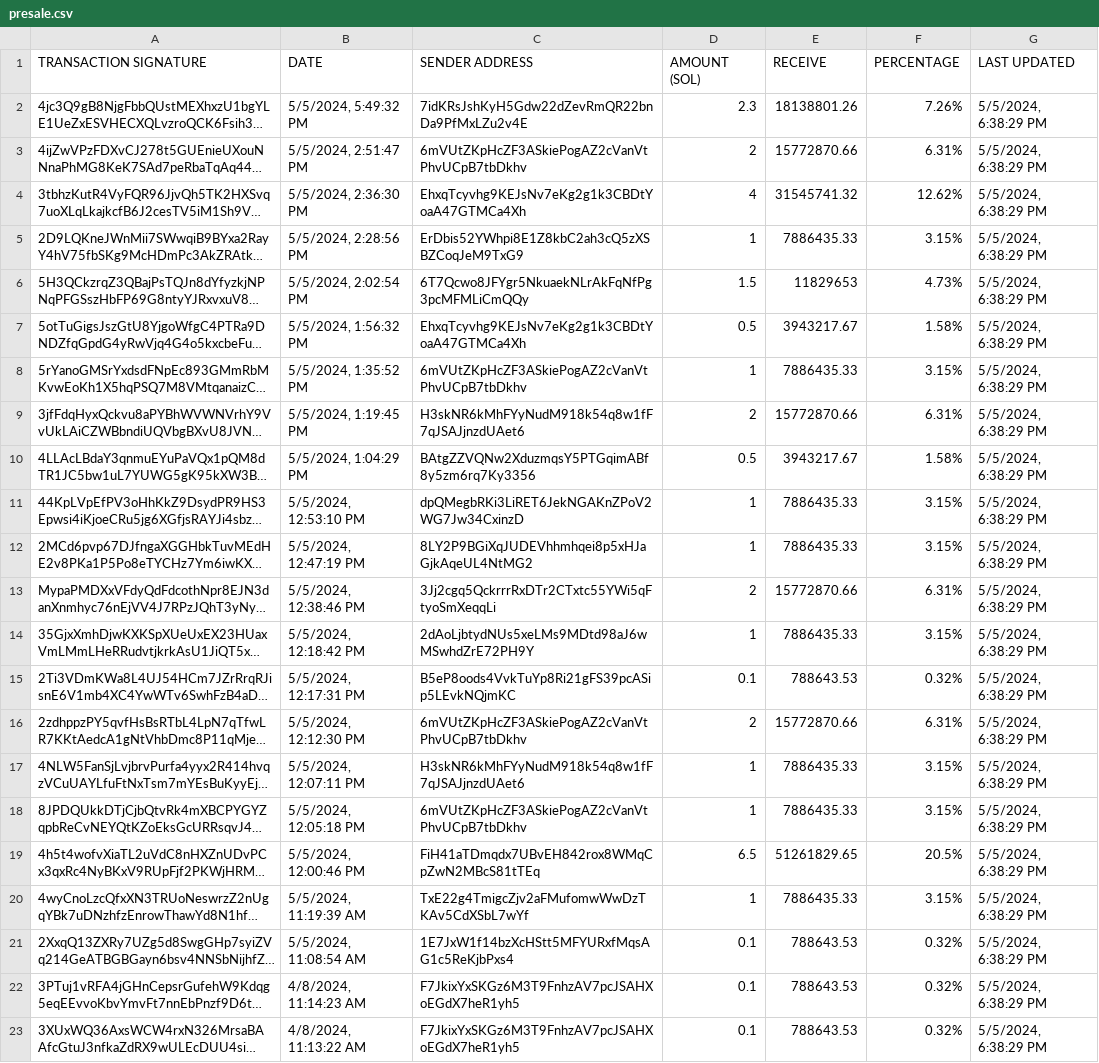
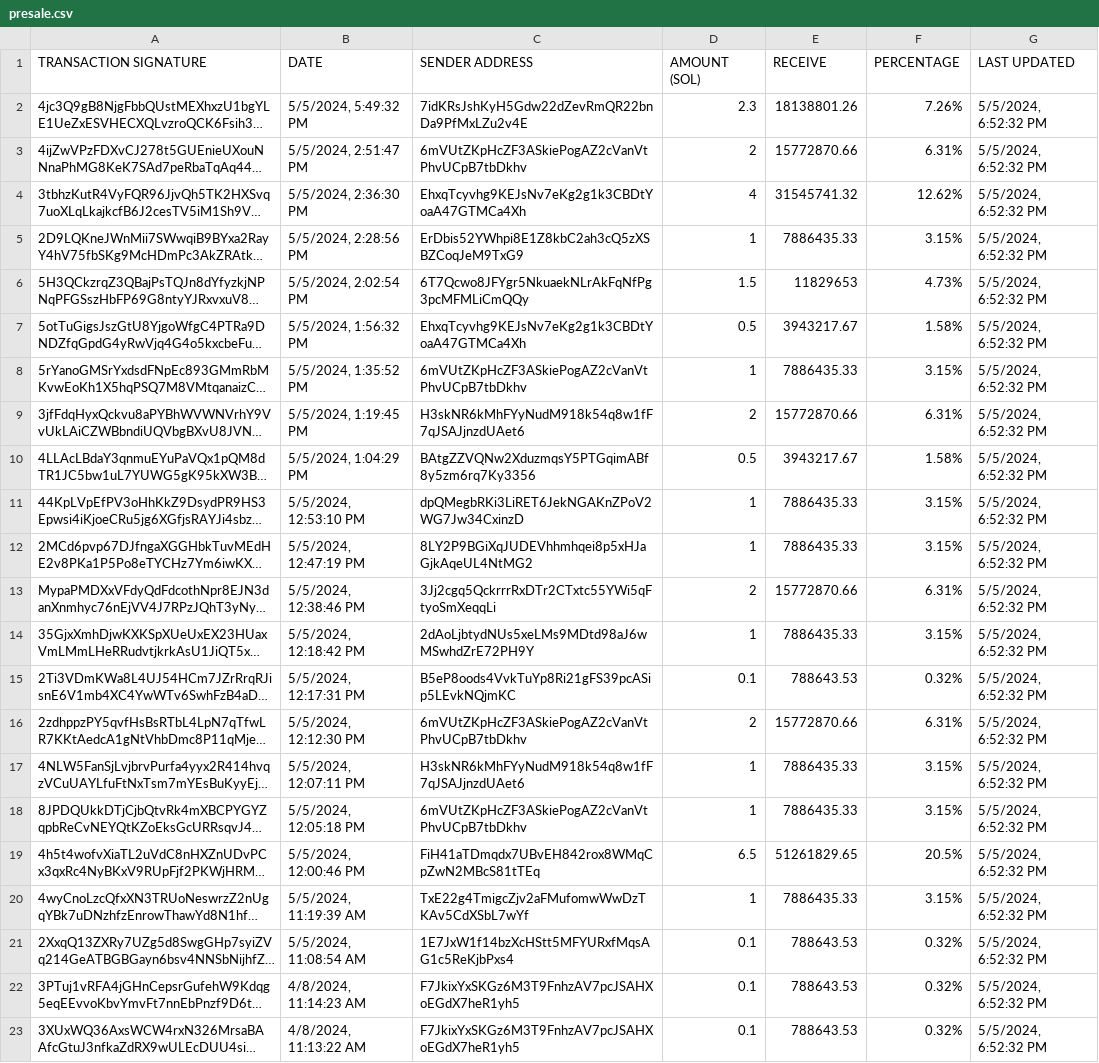
Before and after one commit to brorogans/fmlk, a CSV file: presale.csv, drawn as a sheet; long unchanged cells end in …; the diff names each change by its address in the sheet, - before the commit and + after, or states it on an @@ line.

Commit message:
Update from https://github.com/brorogans/presale/commit/409246adf7e8eb8536d068136c46ff33a68f7cab

```diff
--- a/presale.csv
+++ b/presale.csv
-G2:G23 (LAST UPDATED): 5/5/2024, 6:38:29 PM
+G2:G23 (LAST UPDATED): 5/5/2024, 6:52:32 PM
```
